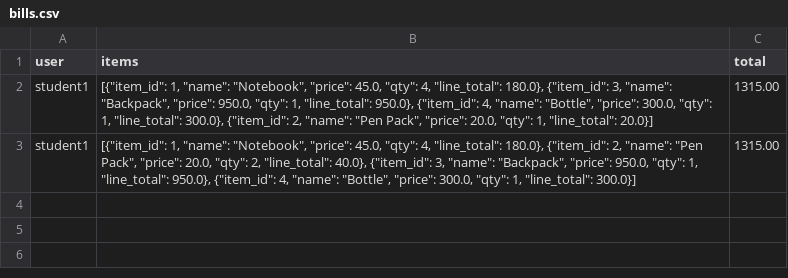
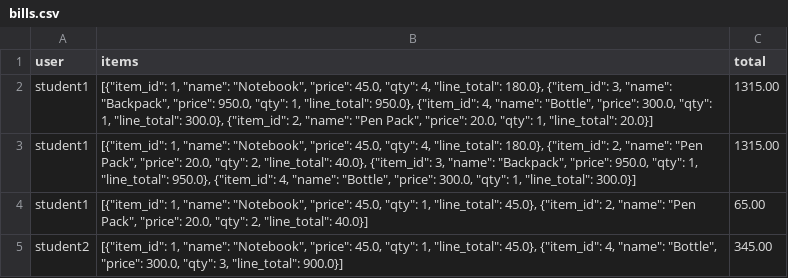
Before and after one commit to prlokhandeb25-cyber/Xplore-workshop1, a CSV file: SOLUTIONS/prlokhandeb25-cyber_solutions/test_playground/assets/bills.csv, drawn as a sheet; the diff names each change by its address in the sheet, - before the commit and + after, or states it on an @@ line.

Commit message:
class

```diff
--- a/SOLUTIONS/prlokhandeb25-cyber_solutions/test_playground/assets/bills.csv
+++ b/SOLUTIONS/prlokhandeb25-cyber_solutions/test_playground/assets/bills.csv
+row 4: student1 | [{"item_id": 1, "name": "Notebook", "price": 45.0, "qty": 1, "line_total": 45.0}, {"item_id": 2, "name": "Pen Pack", "price": 20.0, "qty": 2, "line_total": 40.0}] | 65.00
+row 5: student2 | [{"item_id": 1, "name": "Notebook", "price": 45.0, "qty": 1, "line_total": 45.0}, {"item_id": 4, "name": "Bottle", "price": 300.0, "qty": 3, "line_total": 900.0}] | 345.00
```
